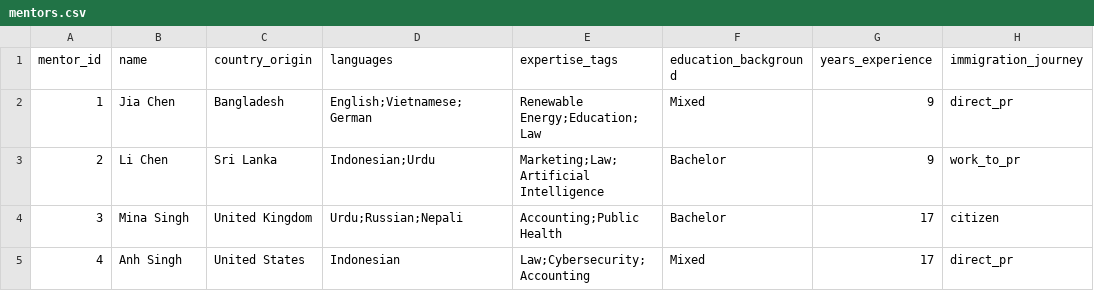
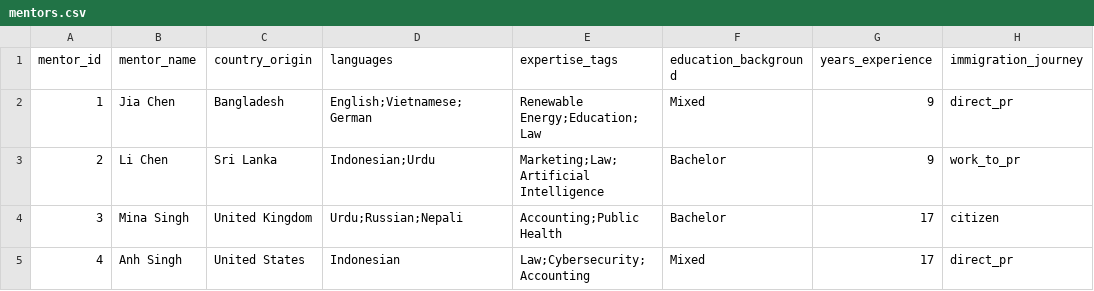
Before and after one commit to 2004JL/HDG_group, a CSV file: data_clean/mentors.csv, drawn as a sheet; only a part is shown; the diff names each change by its address in the sheet, - before the commit and + after, or states it on an @@ line.

```diff
--- a/data_clean/mentors.csv
+++ b/data_clean/mentors.csv
-B1: name
+B1: mentor_name
```
Also changed, not shown: data_clean/institutions.csv, data_clean/programs.csv, 17 other files.
